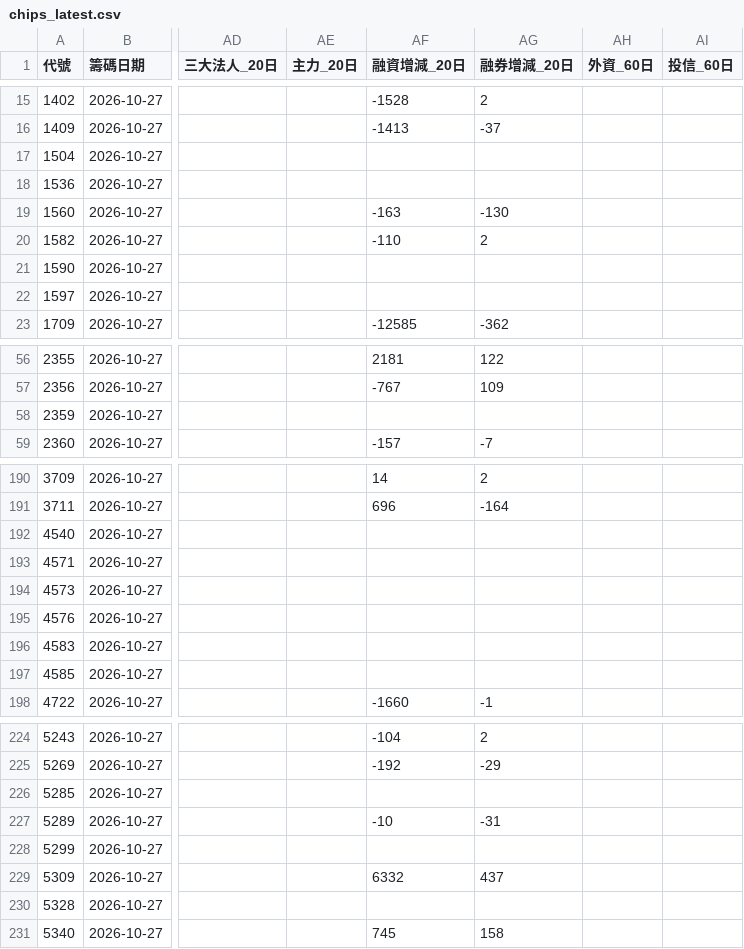
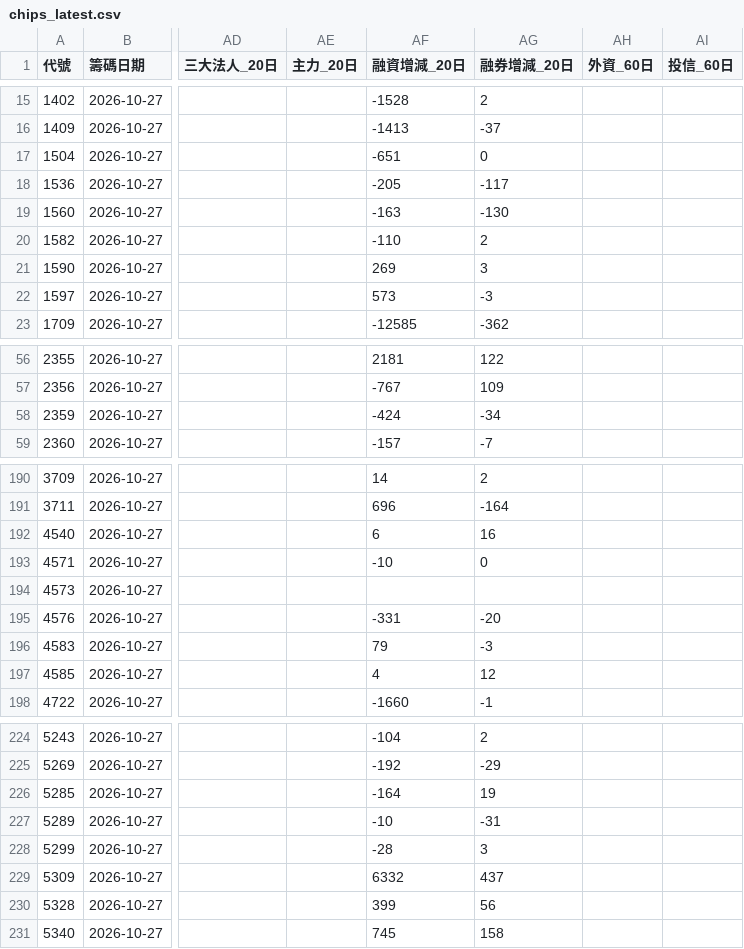
Before and after one commit to jasonlin777/-tw-stock-dashboard, a CSV file: output/chips_latest.csv, drawn as a sheet; only a part is shown, gaps mark what is left out; the diff covers the shown part only; the diff names each change by its address in the sheet, - before the commit and + after, or states it on an @@ line.

```diff
--- a/output/chips_latest.csv
+++ b/output/chips_latest.csv
-AF17 (融資增減_20日): (empty)
+AF17 (融資增減_20日): -651
-AG17 (融券增減_20日): (empty)
+AG17 (融券增減_20日): 0
-AF18 (融資增減_20日): (empty)
+AF18 (融資增減_20日): -205
-AG18 (融券增減_20日): (empty)
+AG18 (融券增減_20日): -117
-AF21 (融資增減_20日): (empty)
+AF21 (融資增減_20日): 269
-AG21 (融券增減_20日): (empty)
+AG21 (融券增減_20日): 3
-AF22 (融資增減_20日): (empty)
+AF22 (融資增減_20日): 573
-AG22 (融券增減_20日): (empty)
+AG22 (融券增減_20日): -3
-AF58 (融資增減_20日): (empty)
+AF58 (融資增減_20日): -424
-AG58 (融券增減_20日): (empty)
+AG58 (融券增減_20日): -34
-AF192 (融資增減_20日): (empty)
+AF192 (融資增減_20日): 6
-AG192 (融券增減_20日): (empty)
+AG192 (融券增減_20日): 16
-AF193 (融資增減_20日): (empty)
+AF193 (融資增減_20日): -10
-AG193 (融券增減_20日): (empty)
+AG193 (融券增減_20日): 0
-AF195 (融資增減_20日): (empty)
+AF195 (融資增減_20日): -331
-AG195 (融券增減_20日): (empty)
+AG195 (融券增減_20日): -20
-AF196 (融資增減_20日): (empty)
+AF196 (融資增減_20日): 79
-AG196 (融券增減_20日): (empty)
+AG196 (融券增減_20日): -3
-AF197 (融資增減_20日): (empty)
+AF197 (融資增減_20日): 4
-AG197 (融券增減_20日): (empty)
+AG197 (融券增減_20日): 12
-AF226 (融資增減_20日): (empty)
+AF226 (融資增減_20日): -164
-AG226 (融券增減_20日): (empty)
+AG226 (融券增減_20日): 19
-AF228 (融資增減_20日): (empty)
+AF228 (融資增減_20日): -28
-AG228 (融券增減_20日): (empty)
+AG228 (融券增減_20日): 3
-AF230 (融資增減_20日): (empty)
+AF230 (融資增減_20日): 399
-AG230 (融券增減_20日): (empty)
+AG230 (融券增減_20日): 56
```
Also changed, not shown: 46 edited cells elsewhere in this file, 3 other files.
